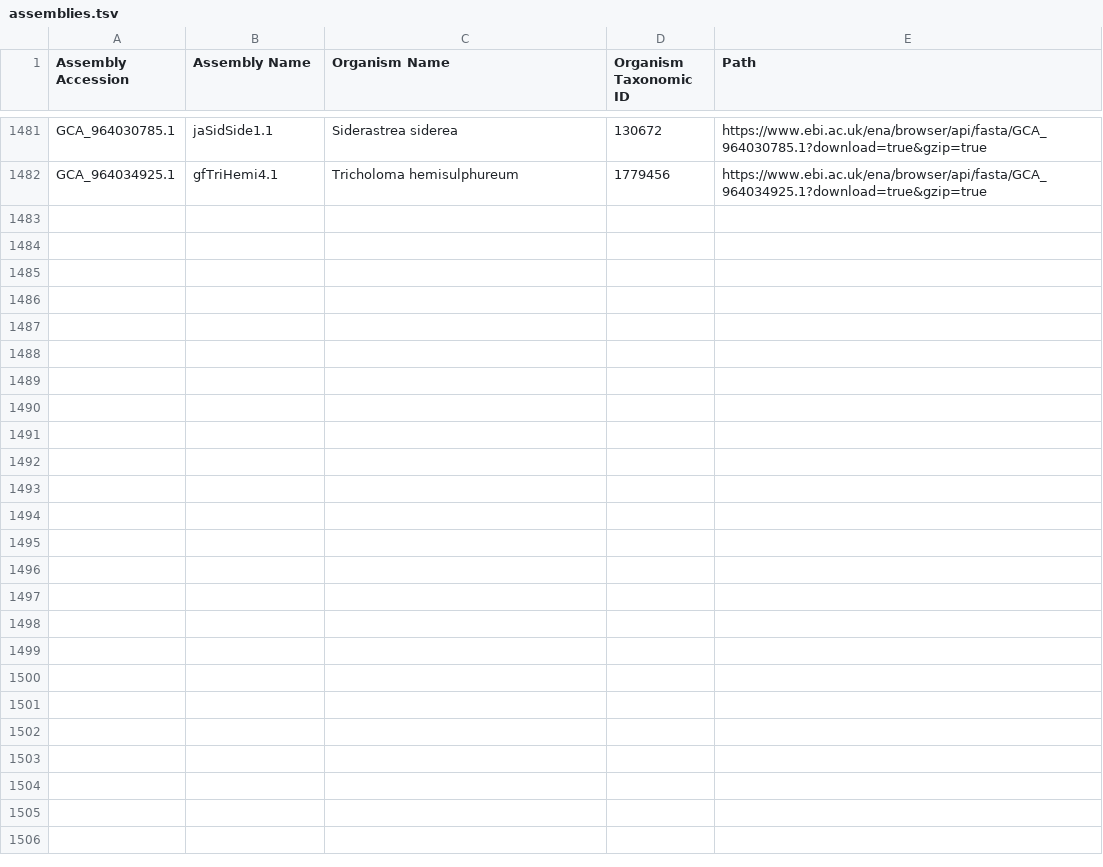
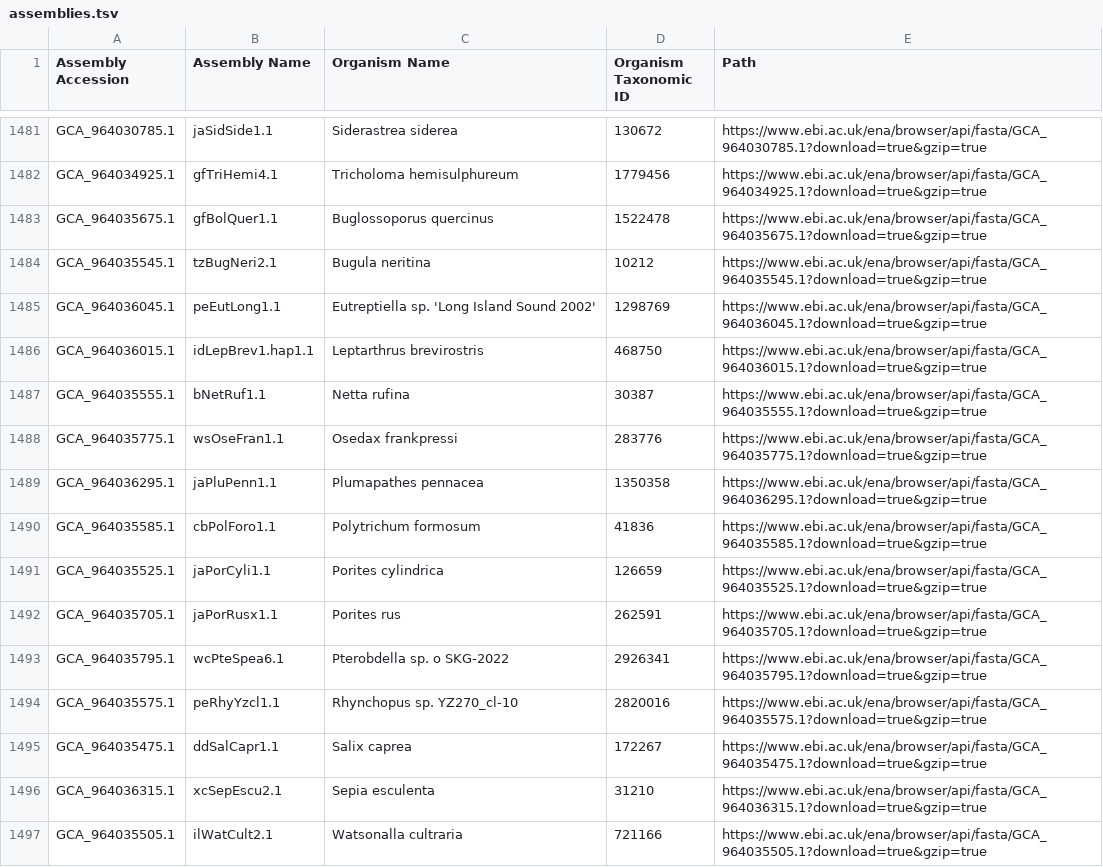
Before and after one commit to guigolab/bioproject-genome-tracker, a TSV file: matrices/assemblies.tsv, drawn as a sheet; only a part is shown, gaps mark what is left out; the diff names each change by its address in the sheet, - before the commit and + after, or states it on an @@ line.

```diff
--- a/matrices/assemblies.tsv
+++ b/matrices/assemblies.tsv
+row 1483: GCA_964035675.1 | gfBolQuer1.1 | Buglossoporus quercinus | 1522478 | https://www.ebi.ac.uk/ena/browser/api/fasta/GCA_964035675.1?download=true&gzip=true
+row 1484: GCA_964035545.1 | tzBugNeri2.1 | Bugula neritina | 10212 | https://www.ebi.ac.uk/ena/browser/api/fasta/GCA_964035545.1?download=true&gzip=true
+row 1485: GCA_964036045.1 | peEutLong1.1 | Eutreptiella sp. 'Long Island Sound 2002' | 1298769 | https://www.ebi.ac.uk/ena/browser/api/fasta/GCA_964036045.1?download=true&gzip=true
+row 1486: GCA_964036015.1 | idLepBrev1.hap1.1 | Leptarthrus brevirostris | 468750 | https://www.ebi.ac.uk/ena/browser/api/fasta/GCA_964036015.1?download=true&gzip=true
+row 1487: GCA_964035555.1 | bNetRuf1.1 | Netta rufina | 30387 | https://www.ebi.ac.uk/ena/browser/api/fasta/GCA_964035555.1?download=true&gzip=true
+row 1488: GCA_964035775.1 | wsOseFran1.1 | Osedax frankpressi | 283776 | https://www.ebi.ac.uk/ena/browser/api/fasta/GCA_964035775.1?download=true&gzip=true
+row 1489: GCA_964036295.1 | jaPluPenn1.1 | Plumapathes pennacea | 1350358 | https://www.ebi.ac.uk/ena/browser/api/fasta/GCA_964036295.1?download=true&gzip=true
+row 1490: GCA_964035585.1 | cbPolForo1.1 | Polytrichum formosum | 41836 | https://www.ebi.ac.uk/ena/browser/api/fasta/GCA_964035585.1?download=true&gzip=true
+row 1491: GCA_964035525.1 | jaPorCyli1.1 | Porites cylindrica | 126659 | https://www.ebi.ac.uk/ena/browser/api/fasta/GCA_964035525.1?download=true&gzip=true
+row 1492: GCA_964035705.1 | jaPorRusx1.1 | Porites rus | 262591 | https://www.ebi.ac.uk/ena/browser/api/fasta/GCA_964035705.1?download=true&gzip=true
+row 1493: GCA_964035795.1 | wcPteSpea6.1 | Pterobdella sp. o SKG-2022 | 2926341 | https://www.ebi.ac.uk/ena/browser/api/fasta/GCA_964035795.1?download=true&gzip=true
+row 1494: GCA_964035575.1 | peRhyYzcl1.1 | Rhynchopus sp. YZ270_cl-10 | 2820016 | https://www.ebi.ac.uk/ena/browser/api/fasta/GCA_964035575.1?download=true&gzip=true
+row 1495: GCA_964035475.1 | ddSalCapr1.1 | Salix caprea | 172267 | https://www.ebi.ac.uk/ena/browser/api/fasta/GCA_964035475.1?download=true&gzip=true
+row 1496: GCA_964036315.1 | xcSepEscu2.1 | Sepia esculenta | 31210 | https://www.ebi.ac.uk/ena/browser/api/fasta/GCA_964036315.1?download=true&gzip=true
+row 1497: GCA_964035505.1 | ilWatCult2.1 | Watsonalla cultraria | 721166 | https://www.ebi.ac.uk/ena/browser/api/fasta/GCA_964035505.1?download=true&gzip=true
```
